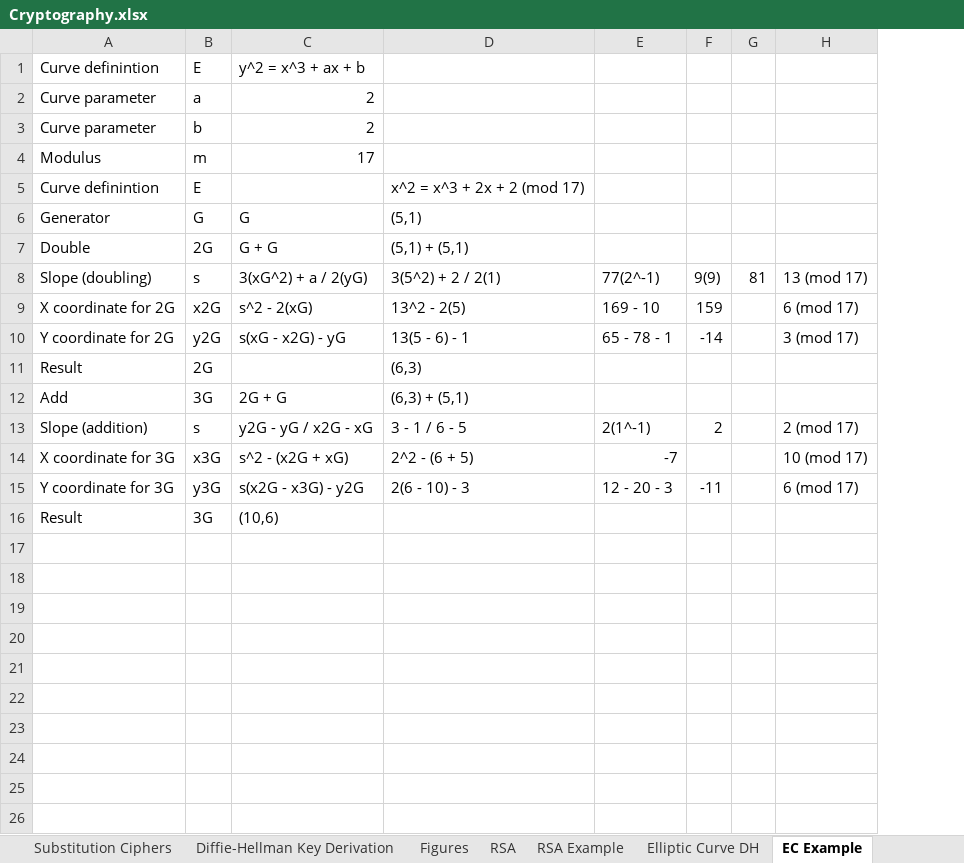
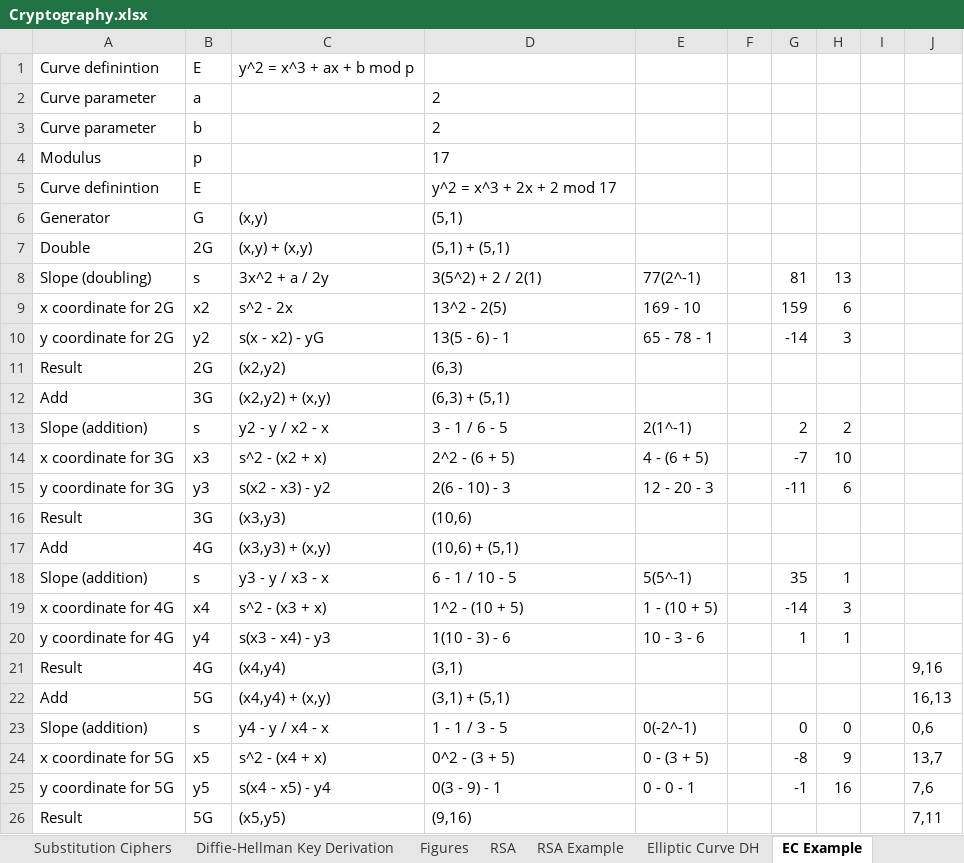
Before and after one commit to dchampion/crypto, an Excel workbook: Cryptography.xlsx, sheet EC Example, drawn as a sheet; only a part is shown; values as stored, in another font and other column widths than the file's, no borders; removed rows and columns are numbered as before the commit, all else as after; the diff covers the shown part only; the diff names each change by its address in the sheet, - before the commit and + after, or states it on an @@ line.

Commit message:
Flesh out EC example.

```diff
--- a/Cryptography.xlsx (sheet EC Example)
+++ b/Cryptography.xlsx (sheet EC Example)
-column C, rows 1-13: y^2 = x^3 + ax + b | 2 | 2 | 17 |  | G | G + G | 3(xG^2) + a / 2(yG) | s^2 - 2(xG) | s(xG - x2G) - yG |  | 2G + G | y2G - yG / x2G - xG; rows 15-16: s(x2G - x3G) - y2G | (10,6)
+column C, rows 1-13: y^2 = x^3 + ax + b mod p |  |  |  |  | (x,y) | (x,y) + (x,y) | 3x^2 + a / 2y | s^2 - 2x | s(x - x2) - yG | (x2,y2) | (x2,y2) + (x,y) | y2 - y / x2 - x; rows 15-16: s(x2 - x3) - y2 | (x3,y3)
+column F, empty
-column G, row 8: 81
-column H, rows 8-13: 13 (mod 17) | 6 (mod 17) | 3 (mod 17) |  |  | 2 (mod 17); row 15: 6 (mod 17)
+column H, rows 8-13: 13 | 6 | 3 |  |  | 2; row 15: 6
+column I, empty
+column J, empty
-D2:D3: (empty)
+D2:D3: 2
-B4: m
+B4: p
-D4: (empty)
+D4: 17
-D5: x^2 = x^3 + 2x + 2 (mod 17)
+D5: y^2 = x^3 + 2x + 2 mod 17
-G8: 9(9)
+G8: 81
-A9: X coordinate for 2G
+A9: x coordinate for 2G
-B9: x2G
+B9: x2
-A10: Y coordinate for 2G
+A10: y coordinate for 2G
-B10: y2G
+B10: y2
-row 14: X coordinate for 3G | x3G | s^2 - (x2G + xG) | 2^2 - (6 + 5) | -7 |  |  | 10 (mod 17)
+row 14: x coordinate for 3G | x3 | s^2 - (x2 + x) | 2^2 - (6 + 5) | 4 - (6 + 5) |  | -7 | 10
-A15: Y coordinate for 3G
+A15: y coordinate for 3G
-B15: y3G
+B15: y3
-D16: (empty)
+D16: (10,6)
+row 17: Add | 4G | (x3,y3) + (x,y) | (10,6) + (5,1)
+row 18: Slope (addition) | s | y3 - y / x3 - x | 6 - 1 / 10 - 5 | 5(5^-1) |  | 35 | 1
+row 19: x coordinate for 4G | x4 | s^2 - (x3 + x) | 1^2 - (10 + 5) | 1 - (10 + 5) |  | -14 | 3
+row 20: y coordinate for 4G | y4 | s(x3 - x4) - y3 | 1(10 - 3) - 6 | 10 - 3 - 6 |  | 1 | 1
+row 21: Result | 4G | (x4,y4) | (3,1) |  |  |  |  |  | 9,16
+row 22: Add | 5G | (x4,y4) + (x,y) | (3,1) + (5,1) |  |  |  |  |  | 16,13
+row 23: Slope (addition) | s | y4 - y / x4 - x | 1 - 1 / 3 - 5 | 0(-2^-1) |  | 0 | 0 |  | 0,6
+row 24: x coordinate for 5G | x5 | s^2 - (x4 + x) | 0^2 - (3 + 5) | 0 - (3 + 5) |  | -8 | 9 |  | 13,7
+row 25: y coordinate for 5G | y5 | s(x4 - x5) - y4 | 0(3 - 9) - 1 | 0 - 0 - 1 |  | -1 | 16 |  | 7,6
+row 26: Result | 5G | (x5,y5) | (9,16) |  |  |  |  |  | 7,11
```
Also changed, not shown: 15 added rows elsewhere in this sheet, sheet RSA Example, sheet MMI Calculator, formulas that keep their value.
